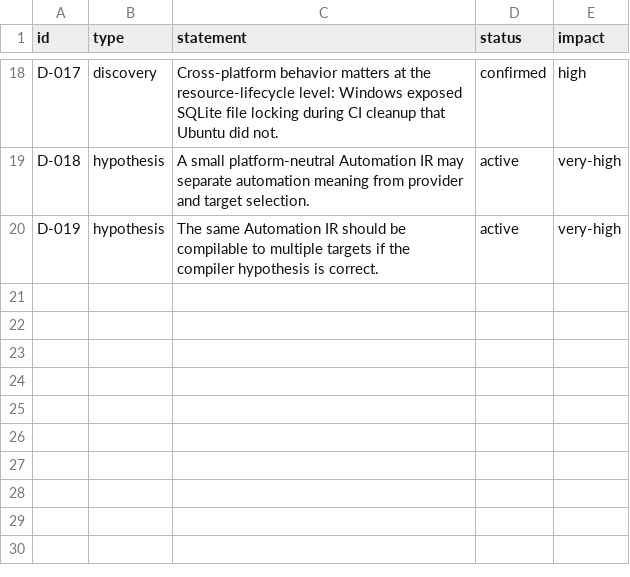
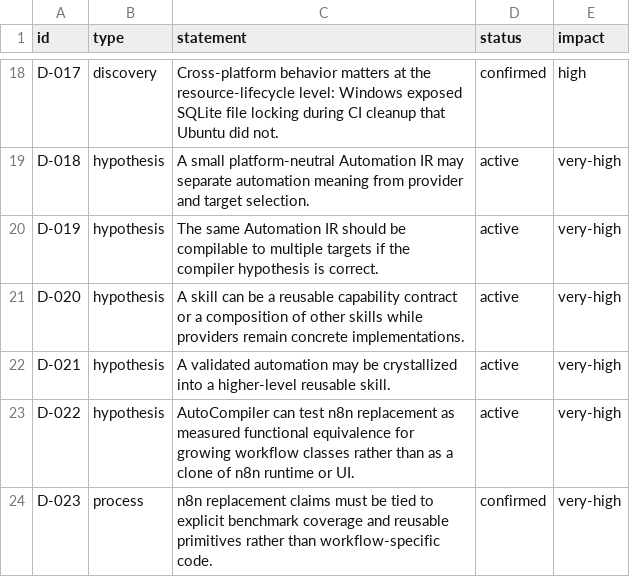
Before and after one commit to duducel204/AutoCompiler, a CSV file: data/discoveries.csv, drawn as a sheet; only a part is shown, gaps mark what is left out; the diff names each change by its address in the sheet, - before the commit and + after, or states it on an @@ line.

Commit message:
docs: record skills and n8n replacement hypotheses

```diff
--- a/data/discoveries.csv
+++ b/data/discoveries.csv
+row 21: D-020 | hypothesis | A skill can be a reusable capability contract or a composition of other skills while providers remain concrete implementations. | active | very-high
+row 22: D-021 | hypothesis | A validated automation may be crystallized into a higher-level reusable skill. | active | very-high
+row 23: D-022 | hypothesis | AutoCompiler can test n8n replacement as measured functional equivalence for growing workflow classes rather than as a clone of n8n runtime or UI. | active | very-high
+row 24: D-023 | process | n8n replacement claims must be tied to explicit benchmark coverage and reusable primitives rather than workflow-specific code. | confirmed | very-high
```
